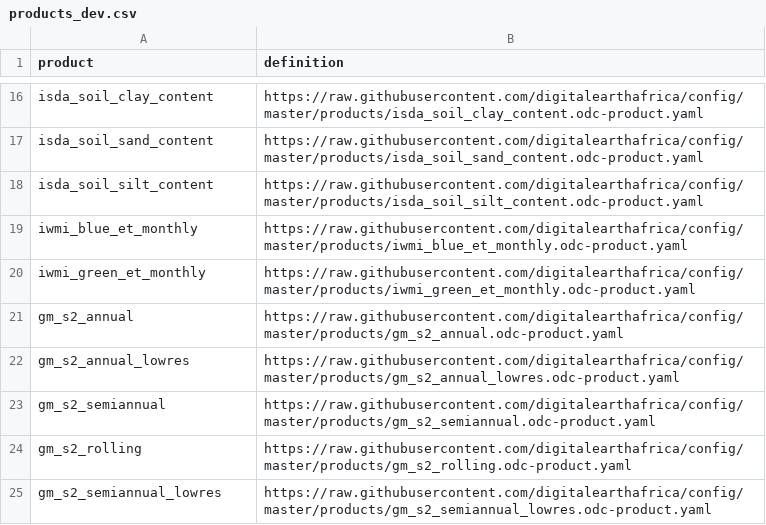
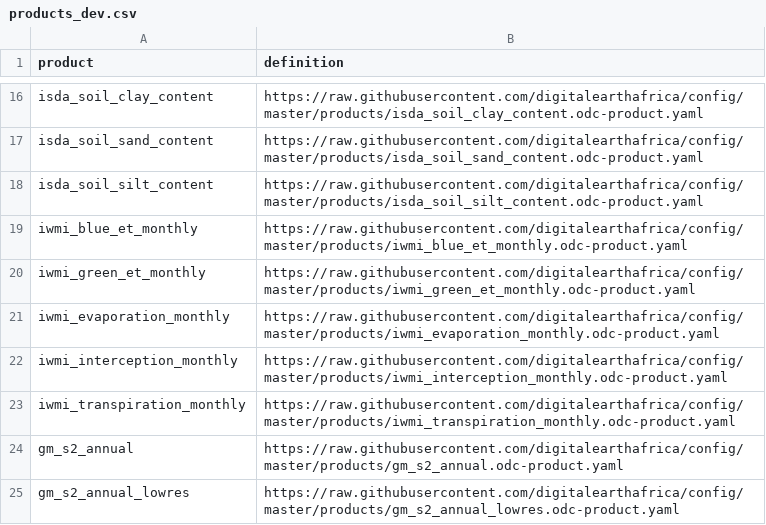
Before and after one commit to digitalearthafrica/config, a CSV file: dev/products_dev.csv, drawn as a sheet; only a part is shown, gaps mark what is left out; the shorter side is filled out with more unchanged rows; the diff names each change by its address in the sheet, - before the commit and + after, or states it on an @@ line.

Commit message:
(IWMI PRODUCTS) : Added Product reference URLs to products_dev sheet

```diff
--- a/dev/products_dev.csv
+++ b/dev/products_dev.csv
+row 21: iwmi_evaporation_monthly | https://raw.githubusercontent.com/digitalearthafrica/config/master/products/iwmi_evaporation_monthly.odc-product.yaml
+row 22: iwmi_interception_monthly | https://raw.githubusercontent.com/digitalearthafrica/config/master/products/iwmi_interception_monthly.odc-product.yaml
+row 23: iwmi_transpiration_monthly | https://raw.githubusercontent.com/digitalearthafrica/config/master/products/iwmi_transpiration_monthly.odc-product.yaml
```
